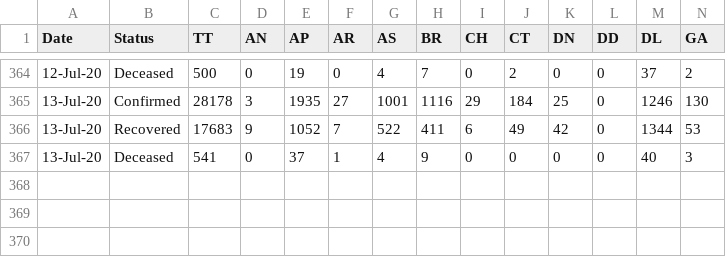
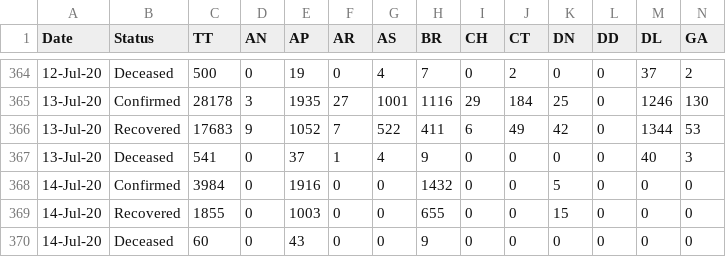
Before and after one commit to maaz619/api, a CSV file: csv/latest/state_wise_daily.csv, drawn as a sheet; only a part is shown, gaps mark what is left out; rows hold the shown columns only; the diff names each change by its address in the sheet, - before the commit and + after, or states it on an @@ line.

Commit message:
data updated on - Tue Jul 14 13:15:07 UTC 2020

```diff
--- a/csv/latest/state_wise_daily.csv
+++ b/csv/latest/state_wise_daily.csv
+row 368: 14-Jul-20 | Confirmed | 3984 | 0 | 1916 | 0 | 0 | 1432 | 0 | 0 | 5 | 0 | 0 | 0
+row 369: 14-Jul-20 | Recovered | 1855 | 0 | 1003 | 0 | 0 | 655 | 0 | 0 | 15 | 0 | 0 | 0
+row 370: 14-Jul-20 | Deceased | 60 | 0 | 43 | 0 | 0 | 9 | 0 | 0 | 0 | 0 | 0 | 0
```
Also changed, not shown: csv/latest/case_time_series.csv, csv/latest/state_wise.csv, 31 other files.
